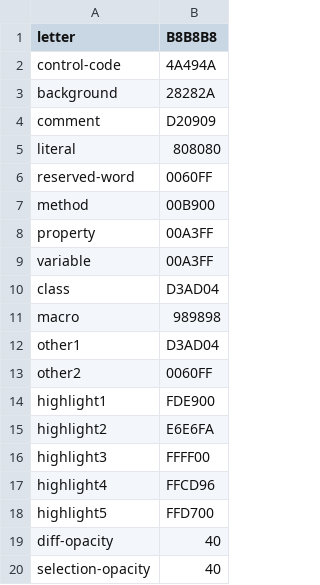
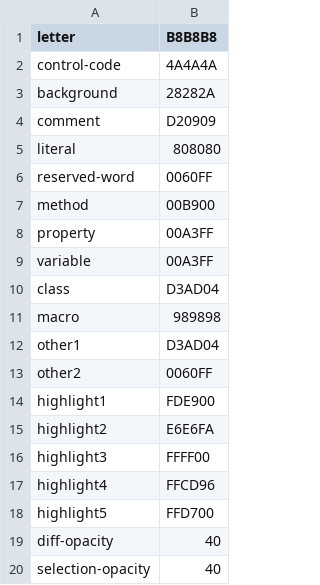
Before and after one commit to DaisukeKamiyama/mi_proj, a CSV file: App/data/ColorScheme/mi-dark.csv, drawn as a sheet.

Commit message:
#1316

```diff
--- a/App/data/ColorScheme/mi-dark.csv
+++ b/App/data/ColorScheme/mi-dark.csv
@@ -1,3 +1,3 @@
 letter,B8B8B8
-control-code,4A494A
+control-code,4A4A4A
 background,28282A
```
